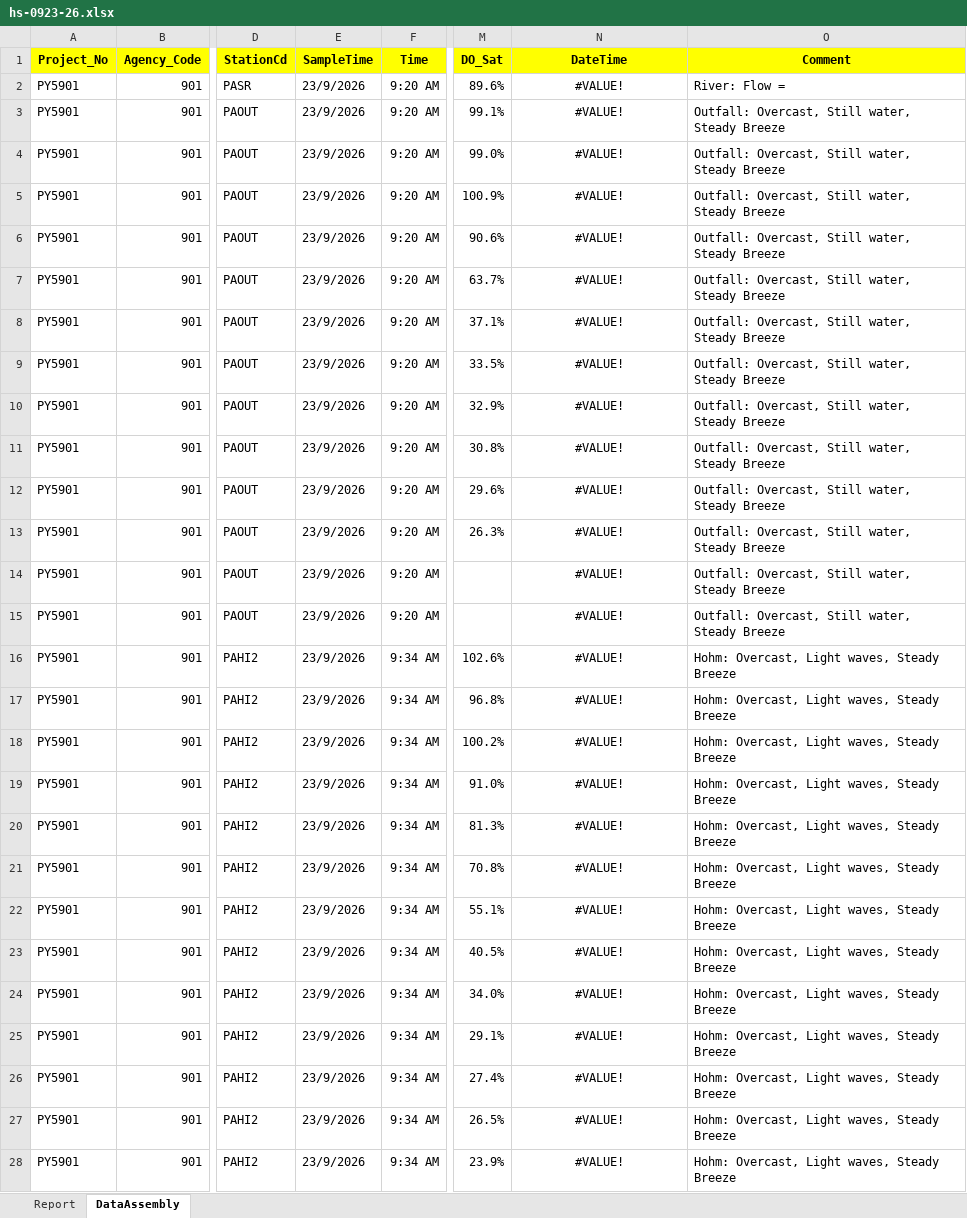
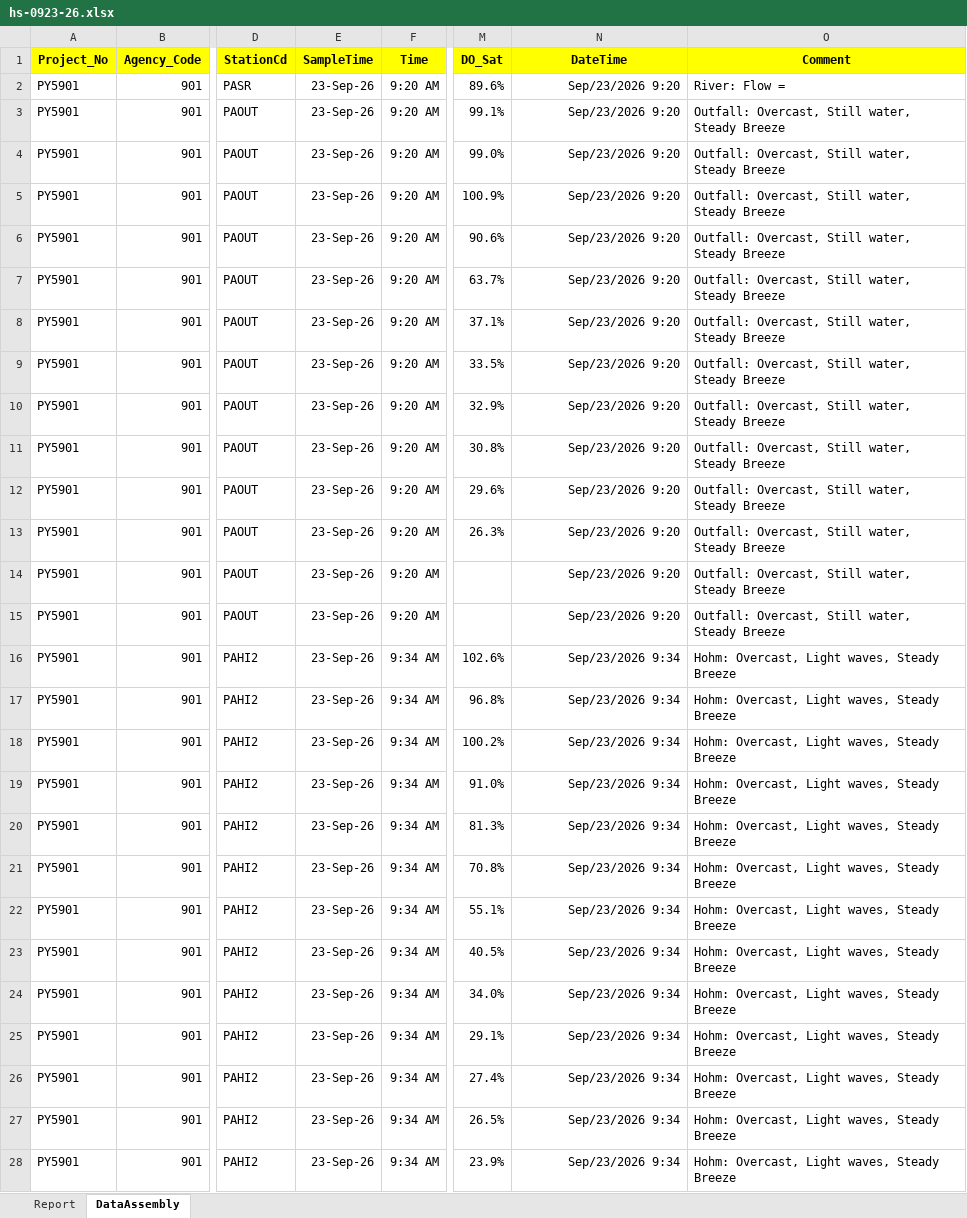
Before and after one commit to SCA-stock-assess/Environmental-data, an Excel workbook: Harbour Survey/raw data/2026/hs-0923-26.xlsx, sheet DataAssembly, drawn as a sheet; only a part is shown, gaps mark what is left out; values as stored, in another font and other column widths than the file's, no borders; conditional formats not drawn; the diff covers the shown part only; the diff names each change by its address in the sheet, - before the commit and + after, or states it on an @@ line.

Commit message:
Update of latest hs file

```diff
--- a/Harbour Survey/raw data/2026/hs-0923-26.xlsx (sheet DataAssembly)
+++ b/Harbour Survey/raw data/2026/hs-0923-26.xlsx (sheet DataAssembly)
-E2:E28 (SampleTime): 23/9/2026
+E2:E28 (SampleTime): 23-Sep-26
-N2:N15 (DateTime): #VALUE!
+N2:N15 (DateTime): Sep/23/2026 9:20
-N2:N28 alignment: center
+N2:N28 alignment: right
-N16:N28 (DateTime): #VALUE!
+N16:N28 (DateTime): Sep/23/2026 9:34
```
Also changed, not shown: 78 edited cells and cell formats elsewhere in this sheet, sheet Report.
